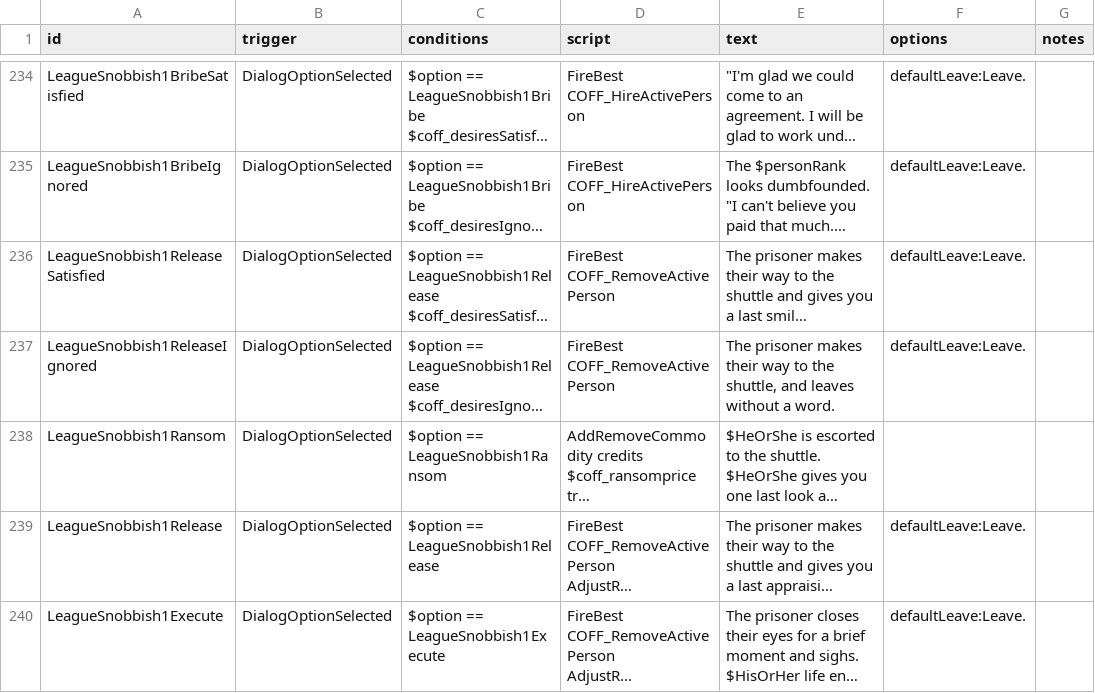
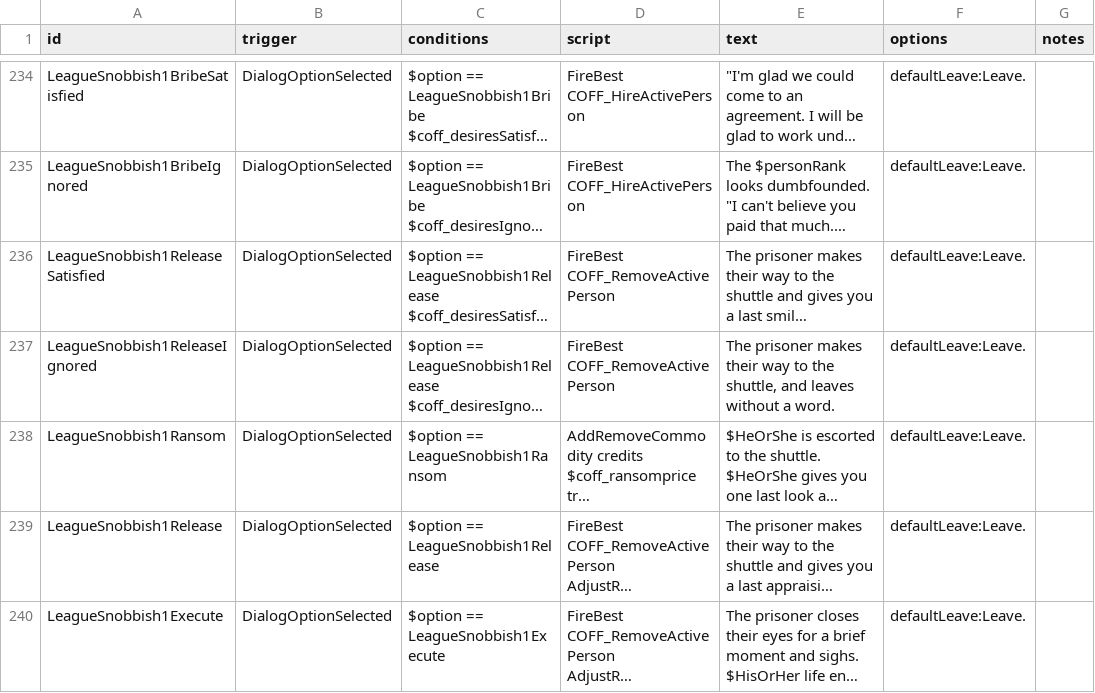
Before and after one commit to scardwell15/takenoprisoners, a CSV file: data/campaign/rules.csv, drawn as a sheet; only a part is shown, gaps mark what is left out; long unchanged cells end in …; the diff names each change by its address in the sheet, - before the commit and + after, or states it on an @@ line.

```diff
--- a/data/campaign/rules.csv
+++ b/data/campaign/rules.csv
-F238 (options): (empty)
+F238 (options): defaultLeave:Leave.
```
Also changed, not shown: 6 other files.
